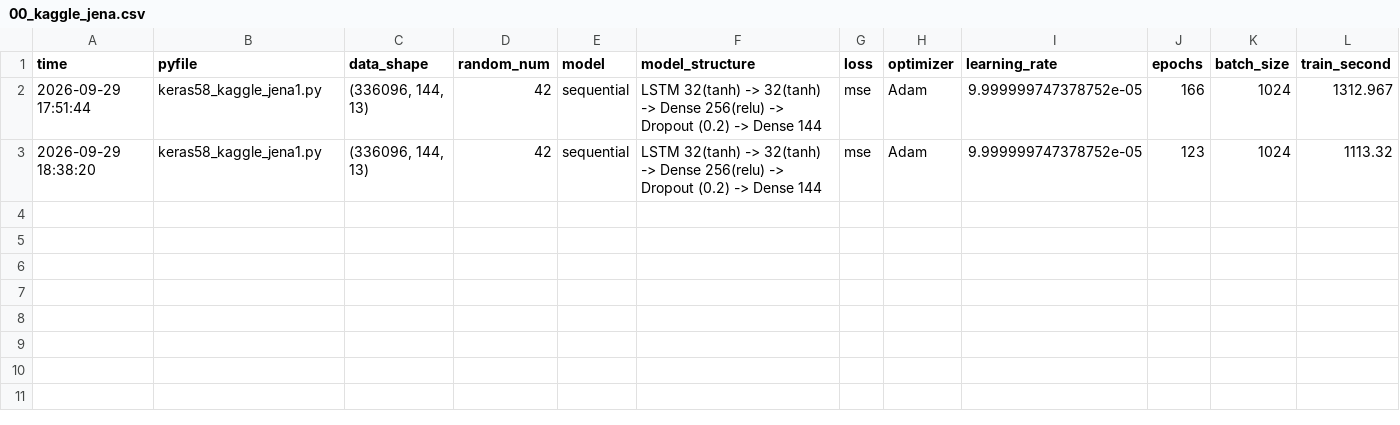
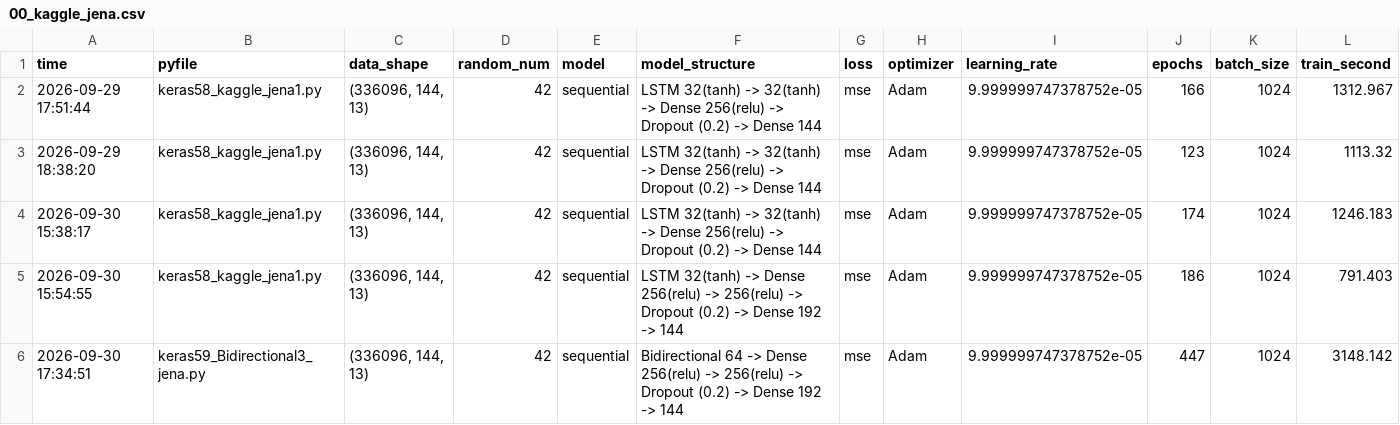
Before and after one commit to fdt15ss/furiosa2026-study, a CSV file: _data/record/00_kaggle_jena.csv, drawn as a sheet; only a part is shown; rows hold the shown columns only; the diff names each change by its address in the sheet, - before the commit and + after, or states it on an @@ line.

```diff
--- a/_data/record/00_kaggle_jena.csv
+++ b/_data/record/00_kaggle_jena.csv
+row 4: 2026-09-30 15:38:17 | keras58_kaggle_jena1.py | (336096, 144, 13) | 42 | sequential | LSTM 32(tanh) -> 32(tanh) -> Dense 256(relu) -> Dropout (0.2) -> Dense 144 | mse | Adam | 9.999999747378752e-05 | 174 | 1024 | 1246.183
+row 5: 2026-09-30 15:54:55 | keras58_kaggle_jena1.py | (336096, 144, 13) | 42 | sequential | LSTM 32(tanh) -> Dense 256(relu) -> 256(relu) -> Dropout (0.2) -> Dense 192 -> 144 | mse | Adam | 9.999999747378752e-05 | 186 | 1024 | 791.403
+row 6: 2026-09-30 17:34:51 | keras59_Bidirectional3_jena.py | (336096, 144, 13) | 42 | sequential | Bidirectional 64 -> Dense 256(relu) -> 256(relu) -> Dropout (0.2) -> Dense 192 -> 144 | mse | Adam | 9.999999747378752e-05 | 447 | 1024 | 3148.142
```
Also changed, not shown: 15 other files.
